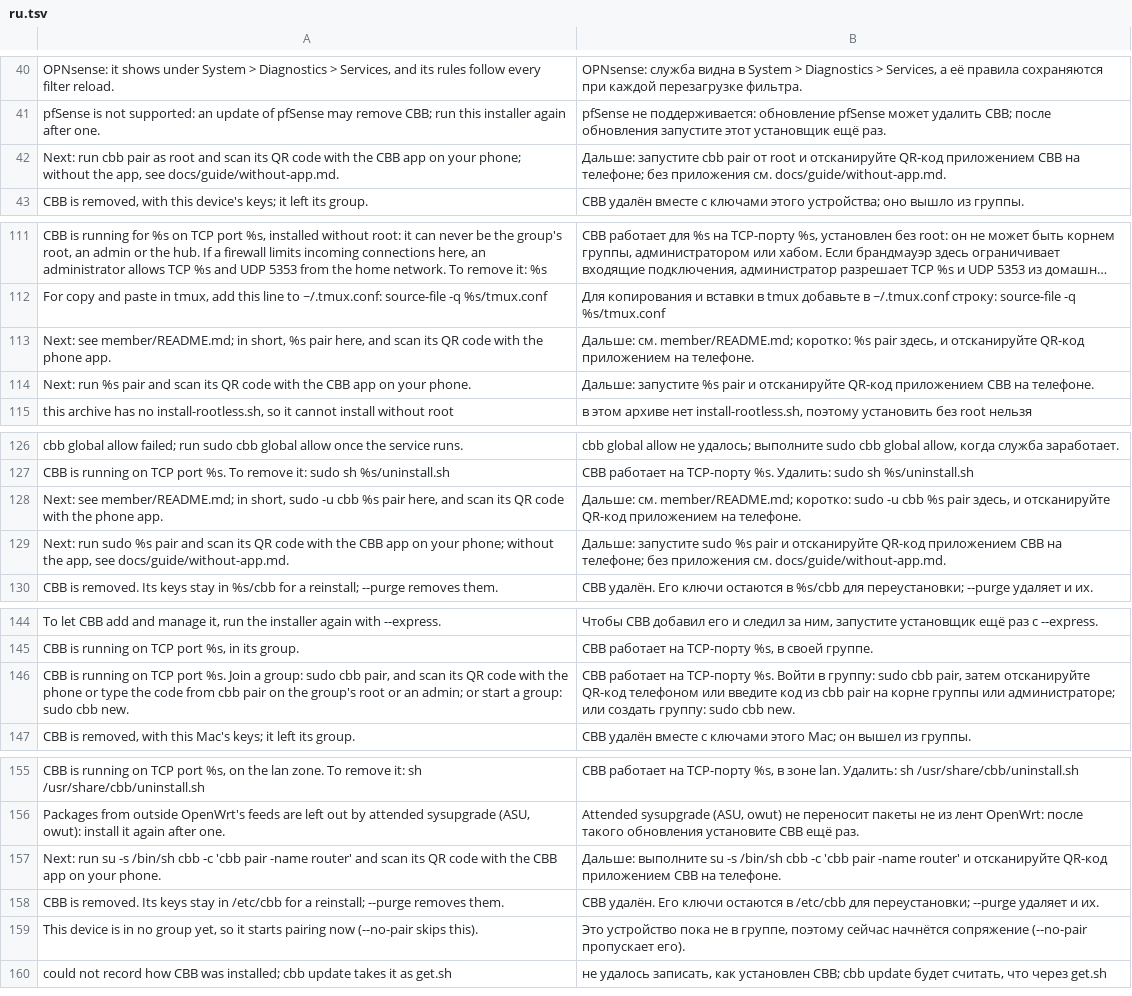
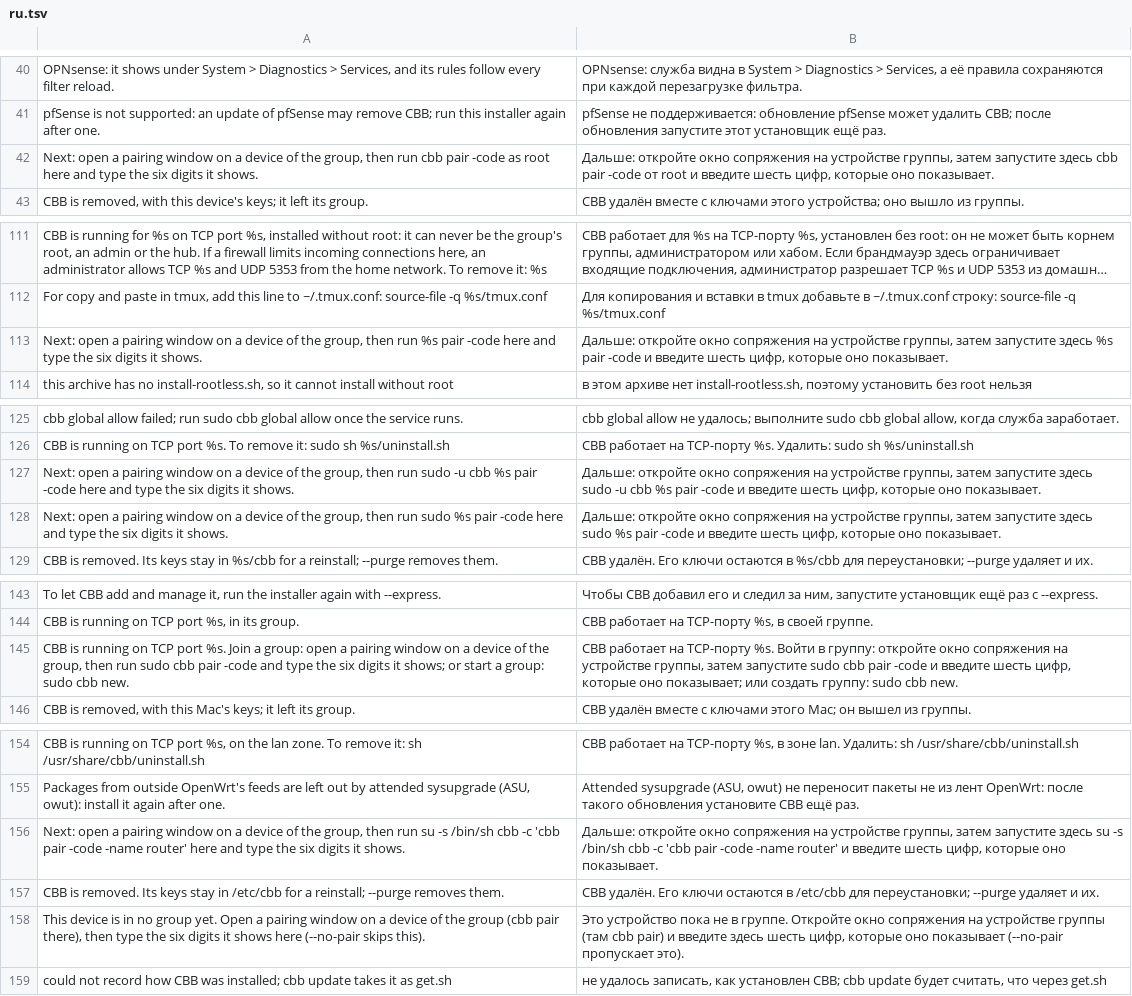
Before and after one commit to HunterEwok/cbb, a TSV file: packaging/l10n/ru.tsv, drawn as a sheet; only a part is shown, gaps mark what is left out; long unchanged cells end in …; removed rows and columns are numbered as before the commit, all else as after; the diff covers the shown part only; the diff names each change by its address in the sheet, - before the commit and + after, or states it on an @@ line.

```diff
--- a/packaging/l10n/ru.tsv
+++ b/packaging/l10n/ru.tsv
-row 42: Next: run cbb pair as root and scan its QR code with the CBB app on your phone; without the app, see docs/guide/without-app.md. | Дальше: запустите cbb pair от root и отсканируйте QR-код приложением CBB на телефоне; без приложения см. docs/guide/without-app.md.
+row 42: Next: open a pairing window on a device of the group, then run cbb pair -code as root here and type the six digits it shows. | Дальше: откройте окно сопряжения на устройстве группы, затем запустите здесь cbb pair -code от root и введите шесть цифр, которые оно показывает.
-row 113: Next: see member/README.md; in short, %s pair here, and scan its QR code with the phone app. | Дальше: см. member/README.md; коротко: %s pair здесь, и отсканируйте QR-код приложением на телефоне.
-row 114: Next: run %s pair and scan its QR code with the CBB app on your phone. | Дальше: запустите %s pair и отсканируйте QR-код приложением CBB на телефоне.
+row 113: Next: open a pairing window on a device of the group, then run %s pair -code here and type the six digits it shows. | Дальше: откройте окно сопряжения на устройстве группы, затем запустите здесь %s pair -code и введите шесть цифр, которые оно показывает.
-row 128: Next: see member/README.md; in short, sudo -u cbb %s pair here, and scan its QR code with the phone app. | Дальше: см. member/README.md; коротко: sudo -u cbb %s pair здесь, и отсканируйте QR-код приложением на телефоне.
-row 129: Next: run sudo %s pair and scan its QR code with the CBB app on your phone; without the app, see docs/guide/without-app.md. | Дальше: запустите sudo %s pair и отсканируйте QR-код приложением CBB на телефоне; без приложения см. docs/guide/without-app.md.
+row 127: Next: open a pairing window on a device of the group, then run sudo -u cbb %s pair -code here and type the six digits it shows. | Дальше: откройте окно сопряжения на устройстве группы, затем запустите здесь sudo -u cbb %s pair -code и введите шесть цифр, которые оно показывает.
+row 128: Next: open a pairing window on a device of the group, then run sudo %s pair -code here and type the six digits it shows. | Дальше: откройте окно сопряжения на устройстве группы, затем запустите здесь sudo %s pair -code и введите шесть цифр, которые оно показывает.
-row 146: CBB is running on TCP port %s. Join a group: sudo cbb pair, and scan its QR code with the phone or type the code from cbb pair on the group's root or an admin; or start a group: sudo cbb new. | CBB работает на TCP-порту %s. Войти в группу: sudo cbb pair, затем отсканируйте QR-код телефоном или введите код из cbb pair на корне группы или администраторе; или создать группу: sudo cbb new.
+row 145: CBB is running on TCP port %s. Join a group: open a pairing window on a device of the group, then run sudo cbb pair -code and type the six digits it shows; or start a group: sudo cbb new. | CBB работает на TCP-порту %s. Войти в группу: откройте окно сопряжения на устройстве группы, затем запустите sudo cbb pair -code и введите шесть цифр, которые оно показывает; или создать группу: sudo cbb new.
-row 157: Next: run su -s /bin/sh cbb -c 'cbb pair -name router' and scan its QR code with the CBB app on your phone. | Дальше: выполните su -s /bin/sh cbb -c 'cbb pair -name router' и отсканируйте QR-код приложением CBB на телефоне.
+row 156: Next: open a pairing window on a device of the group, then run su -s /bin/sh cbb -c 'cbb pair -code -name router' here and type the six digits it shows. | Дальше: откройте окно сопряжения на устройстве группы, затем запустите здесь su -s /bin/sh cbb -c 'cbb pair -code -name router' и введите шесть цифр, которые оно показывает.
-row 159: This device is in no group yet, so it starts pairing now (--no-pair skips this). | Это устройство пока не в группе, поэтому сейчас начнётся сопряжение (--no-pair пропускает его).
+row 158: This device is in no group yet. Open a pairing window on a device of the group (cbb pair there), then type the six digits it shows here (--no-pair skips this). | Это устройство пока не в группе. Откройте окно сопряжения на устройстве группы (там cbb pair) и введите здесь шесть цифр, которые оно показывает (--no-pair пропускает это).
```
Also changed, not shown: 1 added row and 1 removed row elsewhere in this file, packaging/l10n/ar.tsv, packaging/l10n/es.tsv, 14 other files.
